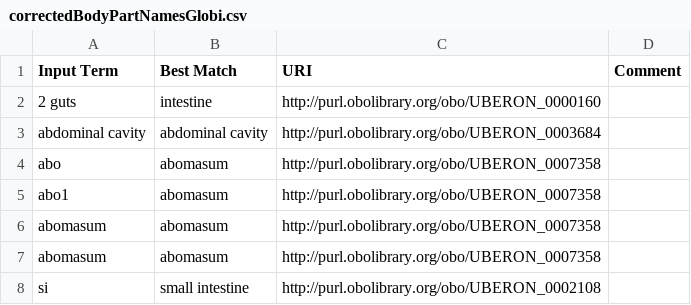
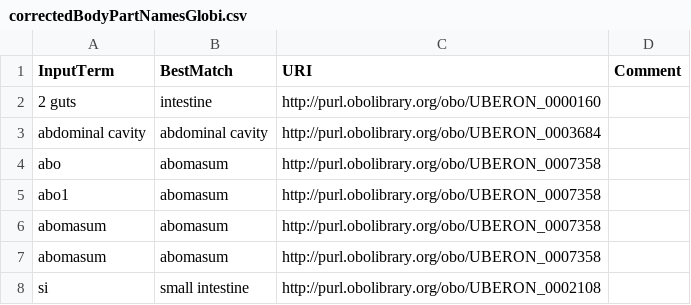
Before and after one commit to earth-metabolome-initiative/metrin-kg, a CSV file: ontology/data/correctedBodyPartNamesGlobi.csv, drawn as a sheet; only a part is shown.

```diff
--- a/ontology/data/correctedBodyPartNamesGlobi.csv
+++ b/ontology/data/correctedBodyPartNamesGlobi.csv
@@ -1,2 +1,2 @@
-Input Term,Best Match,URI,Comment
+InputTerm,BestMatch,URI,Comment
 2 guts,intestine,http://purl.obolibrary.org/obo/UBERON_0000160,
```
Also changed, not shown: ontology/data/correctedLifeStageNamesGlobi.csv.
